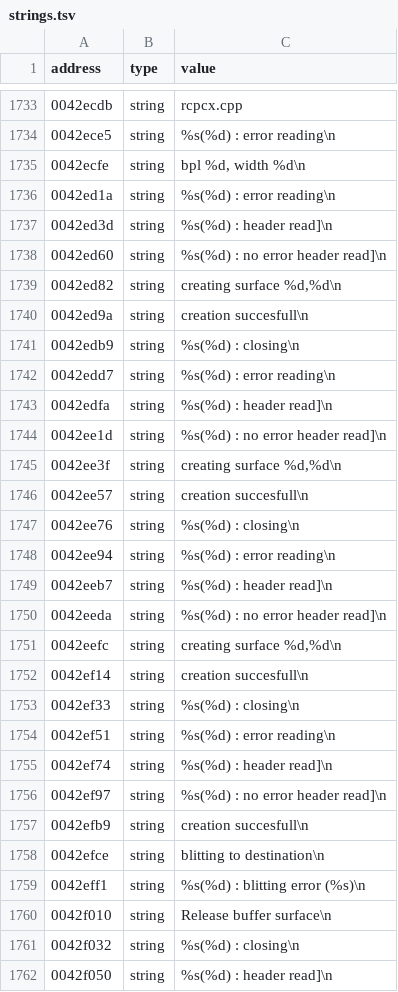
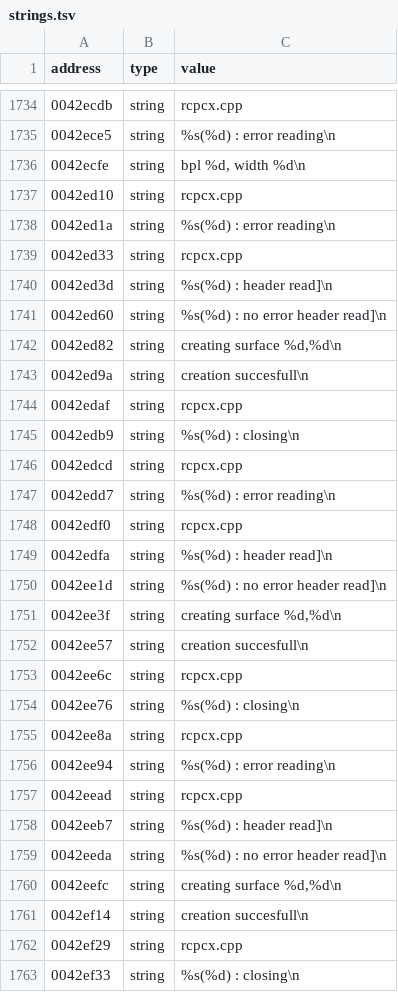
Before and after one commit to xvilo/a2-racer-davilex-decomp, a TSV file: decompiled/A2MENU.DAT/strings.tsv, drawn as a sheet; only a part is shown, gaps mark what is left out; the shorter side is filled out with more unchanged rows; the diff covers the shown part only; the diff names each change by its address in the sheet, - before the commit and + after, or states it on an @@ line.

```diff
--- a/decompiled/A2MENU.DAT/strings.tsv
+++ b/decompiled/A2MENU.DAT/strings.tsv
+row 1737: 0042ed10 | string | rcpcx.cpp
+row 1739: 0042ed33 | string | rcpcx.cpp
+row 1744: 0042edaf | string | rcpcx.cpp
+row 1746: 0042edcd | string | rcpcx.cpp
+row 1748: 0042edf0 | string | rcpcx.cpp
+row 1753: 0042ee6c | string | rcpcx.cpp
+row 1755: 0042ee8a | string | rcpcx.cpp
+row 1757: 0042eead | string | rcpcx.cpp
+row 1762: 0042ef29 | string | rcpcx.cpp
```
Also changed, not shown: 17 added rows and 5 removed rows elsewhere in this file, 3 other files.
